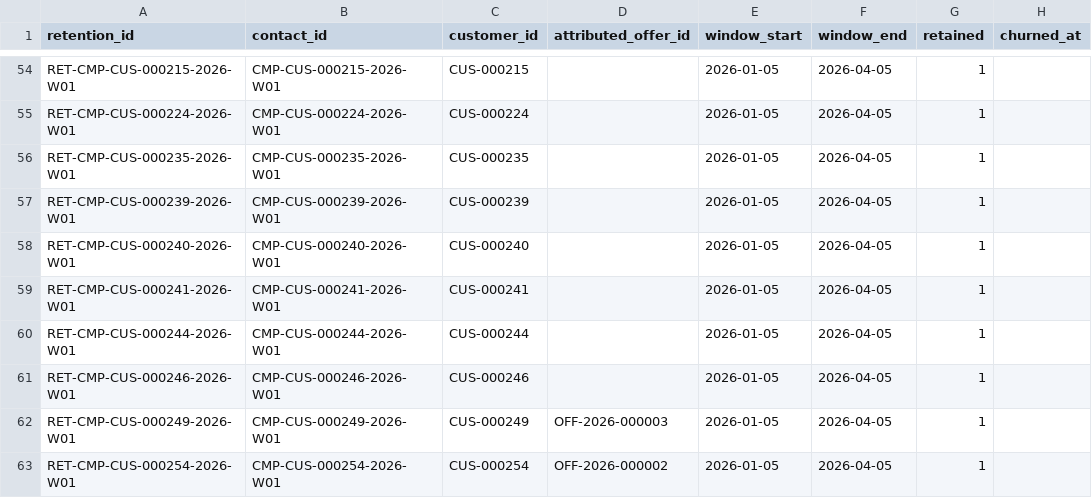
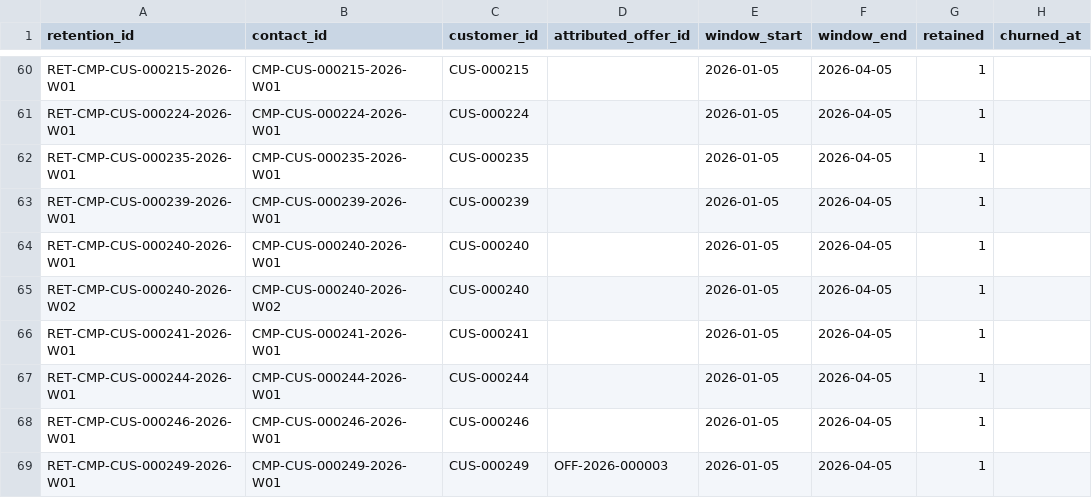
Before and after one commit to ahemadraza31/churn-retention-experiment, a CSV file: data/starter/csv/retention_outcome.csv, drawn as a sheet; only a part is shown, gaps mark what is left out; the shorter side is filled out with more unchanged rows; the diff covers the shown part only; the diff names each change by its address in the sheet, - before the commit and + after, or states it on an @@ line.

```diff
--- a/data/starter/csv/retention_outcome.csv
+++ b/data/starter/csv/retention_outcome.csv
+row 65: RET-CMP-CUS-000240-2026-W02 | CMP-CUS-000240-2026-W02 | CUS-000240 |  | 2026-01-05 | 2026-04-05 | 1
```
Also changed, not shown: 29 added rows elsewhere in this file, data/starter/csv/campaign_contact.csv, data/starter/csv/churn_outcome.csv, 30 other files.
